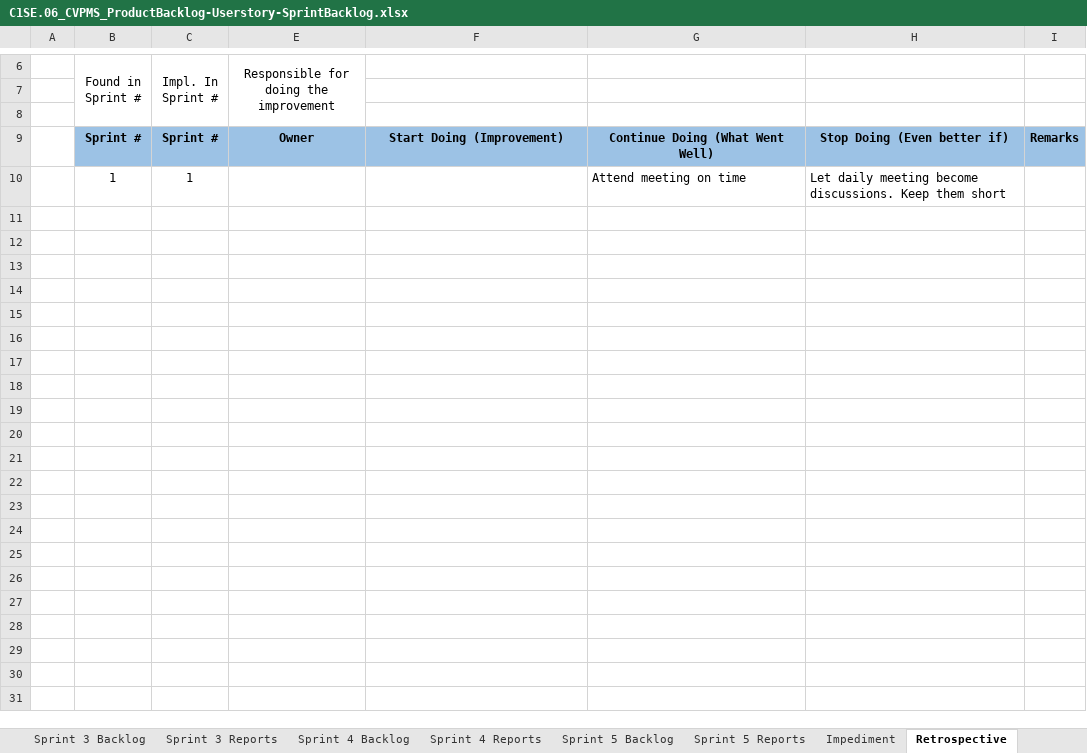
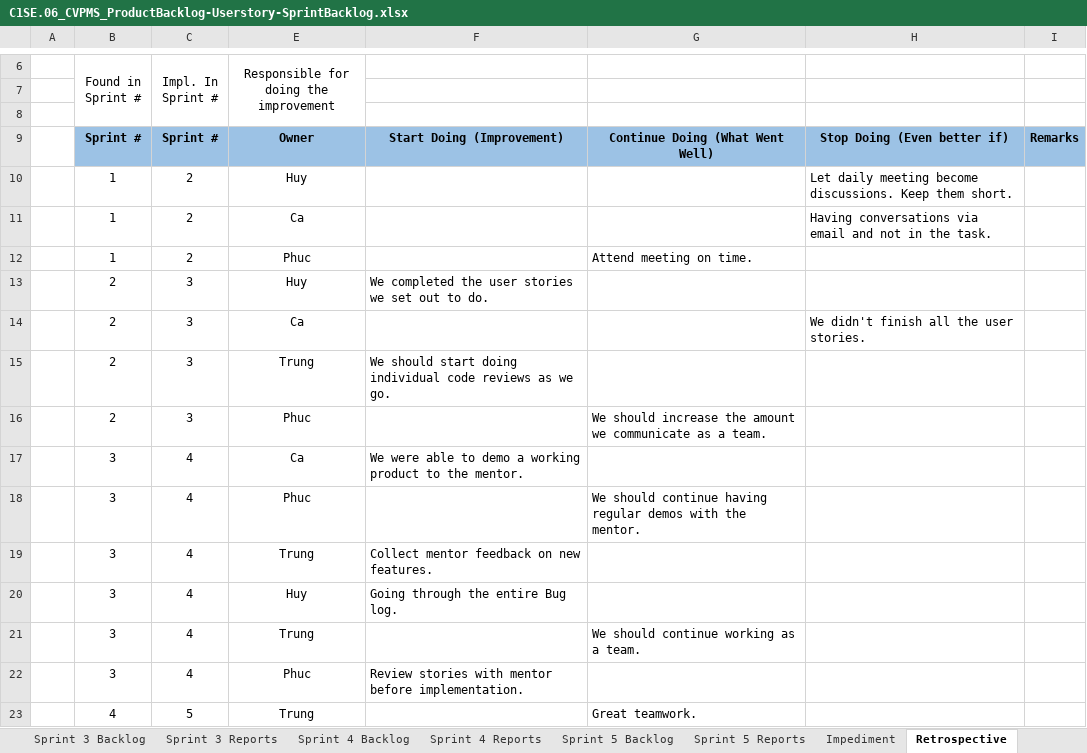
Before and after one commit to Casca113s2/craft-village-pollution-monitor, an Excel workbook: Documents/3. Product Backlog/C1SE.06_CVPMS_ProductBacklog-Userstory-SprintBacklog.xlsx, sheet Retrospective, drawn as a sheet; only a part is shown, gaps mark what is left out; values as stored, in another font and other column widths than the file's, no borders; charts and pictures not drawn; removed rows and columns are numbered as before the commit, all else as after; the diff names each change by its address in the sheet, - before the commit and + after, or states it on an @@ line.

Commit message:
update documents

```diff
--- a/Documents/3. Product Backlog/C1SE.06_CVPMS_ProductBacklog-Userstory-SprintBacklog.xlsx (sheet Retrospective)
+++ b/Documents/3. Product Backlog/C1SE.06_CVPMS_ProductBacklog-Userstory-SprintBacklog.xlsx (sheet Retrospective)
-row 10:  | 1 | 1 |  |  | Attend meeting on time | Let daily meeting become discussions. Keep them short
+row 10:  | 1 | 2 | Huy |  |  | Let daily meeting become discussions. Keep them short.
+row 11:  | 1 | 2 | Ca |  |  | Having conversations via email and not in the task.
+row 12:  | 1 | 2 | Phuc |  | Attend meeting on time.
+row 13:  | 2 | 3 | Huy | We completed the user stories we set out to do.
+row 14:  | 2 | 3 | Ca |  |  | We didn't finish all the user stories.
+row 15:  | 2 | 3 | Trung | We should start doing individual code reviews as we go.
+row 16:  | 2 | 3 | Phuc |  | We should increase the amount we communicate as a team.
+row 17:  | 3 | 4 | Ca | We were able to demo a working product to the mentor.
+row 18:  | 3 | 4 | Phuc |  | We should continue having regular demos with the mentor.
+row 19:  | 3 | 4 | Trung | Collect mentor feedback on new features.
+row 20:  | 3 | 4 | Huy | Going through the entire Bug log.
+row 21:  | 3 | 4 | Trung |  | We should continue working as a team.
+row 22:  | 3 | 4 | Phuc | Review stories with mentor before implementation.
+row 23:  | 4 | 5 | Trung |  | Great teamwork.
```
Also changed, not shown: Documents/9. Test Case/C1SE.06_CVPMS_Test-Case-Sprint1.xlsx, Documents/9. Test Case/C1SE.06_CVPMS_Test-Case-Sprint2.xlsx, 18 other files.
